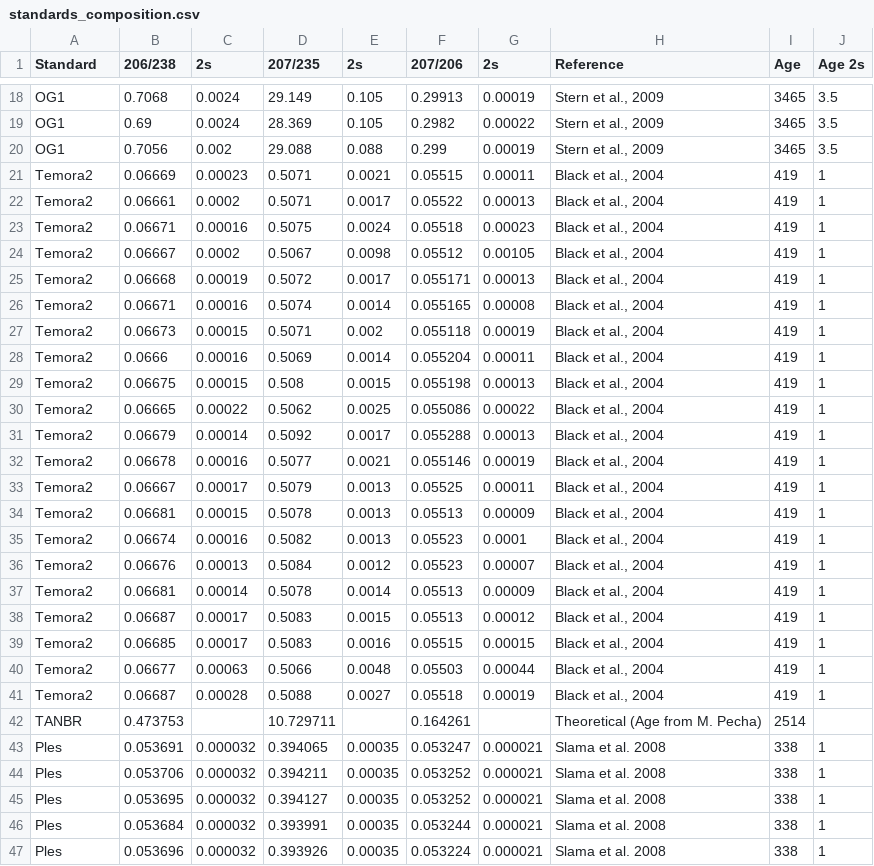
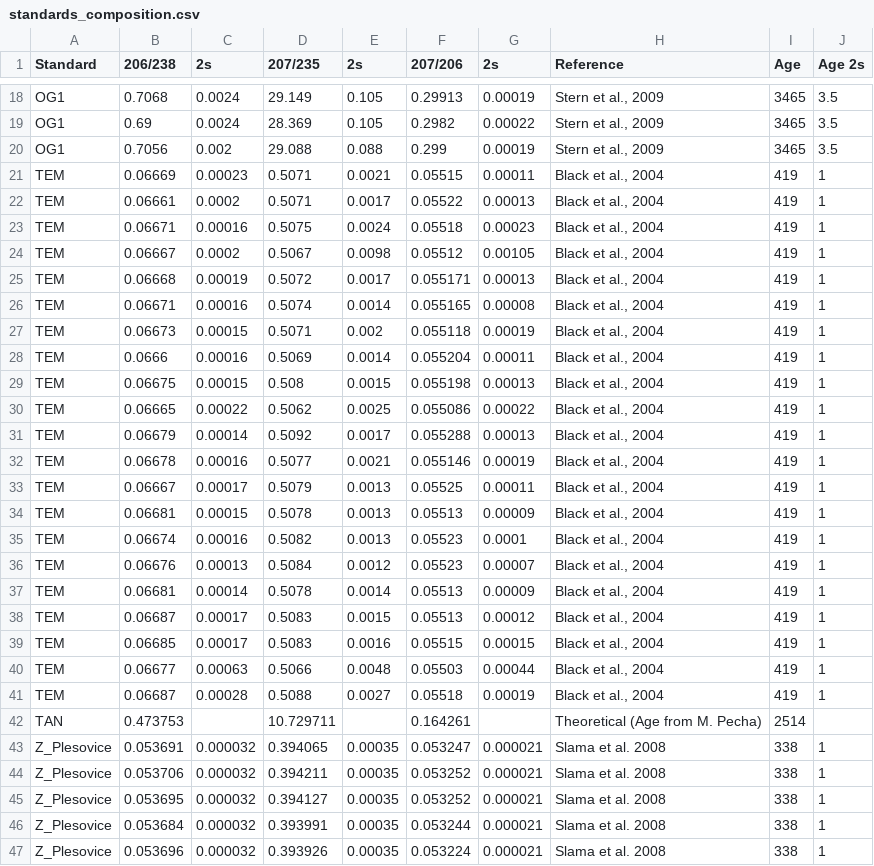
Before and after one commit to danielbabin/Zircon_Standards, a CSV file: Supplementary Data/standards_composition.csv, drawn as a sheet; only a part is shown, gaps mark what is left out; the diff covers the shown part only.

```diff
--- a/Supplementary Data/standards_composition.csv
+++ b/Supplementary Data/standards_composition.csv
@@ -20,28 +20,28 @@ OG1,0.69,0.0024,28.369,0.105,0.2982,0.00022,"Stern et al., 2009",3465,3.5
 OG1,0.7056,0.002,29.088,0.088,0.299,0.00019,"Stern et al., 2009",3465,3.5
-Temora2,0.06669,0.00023,0.5071,0.0021,0.05515,0.00011,"Black et al., 2004",419,1
-Temora2,0.06661,0.0002,0.5071,0.0017,0.05522,0.00013,"Black et al., 2004",419,1
-Temora2,0.06671,0.00016,0.5075,0.0024,0.05518,0.00023,"Black et al., 2004",419,1
-Temora2,0.06667,0.0002,0.5067,0.0098,0.05512,0.00105,"Black et al., 2004",419,1
-Temora2,0.06668,0.00019,0.5072,0.0017,0.055171,0.00013,"Black et al., 2004",419,1
-Temora2,0.06671,0.00016,0.5074,0.0014,0.055165,0.00008,"Black et al., 2004",419,1
-Temora2,0.06673,0.00015,0.5071,0.002,0.055118,0.00019,"Black et al., 2004",419,1
-Temora2,0.0666,0.00016,0.5069,0.0014,0.055204,0.00011,"Black et al., 2004",419,1
-Temora2,0.06675,0.00015,0.508,0.0015,0.055198,0.00013,"Black et al., 2004",419,1
-Temora2,0.06665,0.00022,0.5062,0.0025,0.055086,0.00022,"Black et al., 2004",419,1
-Temora2,0.06679,0.00014,0.5092,0.0017,0.055288,0.00013,"Black et al., 2004",419,1
-Temora2,0.06678,0.00016,0.5077,0.0021,0.055146,0.00019,"Black et al., 2004",419,1
-Temora2,0.06667,0.00017,0.5079,0.0013,0.05525,0.00011,"Black et al., 2004",419,1
-Temora2,0.06681,0.00015,0.5078,0.0013,0.05513,0.00009,"Black et al., 2004",419,1
-Temora2,0.06674,0.00016,0.5082,0.0013,0.05523,0.0001,"Black et al., 2004",419,1
-Temora2,0.06676,0.00013,0.5084,0.0012,0.05523,0.00007,"Black et al., 2004",419,1
-Temora2,0.06681,0.00014,0.5078,0.0014,0.05513,0.00009,"Black et al., 2004",419,1
-Temora2,0.06687,0.00017,0.5083,0.0015,0.05513,0.00012,"Black et al., 2004",419,1
-Temora2,0.06685,0.00017,0.5083,0.0016,0.05515,0.00015,"Black et al., 2004",419,1
-Temora2,0.06677,0.00063,0.5066,0.0048,0.05503,0.00044,"Black et al., 2004",419,1
-Temora2,0.06687,0.00028,0.5088,0.0027,0.05518,0.00019,"Black et al., 2004",419,1
-TANBR,0.473753,,10.729711,,0.164261,,Theoretical (Age from M. Pecha),2514,
-Ples,0.053691,0.000032,0.394065,0.00035,0.053247,0.000021,Slama et al. 2008,338,1
-Ples,0.053706,0.000032,0.394211,0.00035,0.053252,0.000021,Slama et al. 2008,338,1
-Ples,0.053695,0.000032,0.394127,0.00035,0.053252,0.000021,Slama et al. 2008,338,1
-Ples,0.053684,0.000032,0.393991,0.00035,0.053244,0.000021,Slama et al. 2008,338,1
-Ples,0.053696,0.000032,0.393926,0.00035,0.053224,0.000021,Slama et al. 2008,338,1
+TEM,0.06669,0.00023,0.5071,0.0021,0.05515,0.00011,"Black et al., 2004",419,1
+TEM,0.06661,0.0002,0.5071,0.0017,0.05522,0.00013,"Black et al., 2004",419,1
+TEM,0.06671,0.00016,0.5075,0.0024,0.05518,0.00023,"Black et al., 2004",419,1
+TEM,0.06667,0.0002,0.5067,0.0098,0.05512,0.00105,"Black et al., 2004",419,1
+TEM,0.06668,0.00019,0.5072,0.0017,0.055171,0.00013,"Black et al., 2004",419,1
+TEM,0.06671,0.00016,0.5074,0.0014,0.055165,0.00008,"Black et al., 2004",419,1
+TEM,0.06673,0.00015,0.5071,0.002,0.055118,0.00019,"Black et al., 2004",419,1
+TEM,0.0666,0.00016,0.5069,0.0014,0.055204,0.00011,"Black et al., 2004",419,1
+TEM,0.06675,0.00015,0.508,0.0015,0.055198,0.00013,"Black et al., 2004",419,1
+TEM,0.06665,0.00022,0.5062,0.0025,0.055086,0.00022,"Black et al., 2004",419,1
+TEM,0.06679,0.00014,0.5092,0.0017,0.055288,0.00013,"Black et al., 2004",419,1
+TEM,0.06678,0.00016,0.5077,0.0021,0.055146,0.00019,"Black et al., 2004",419,1
+TEM,0.06667,0.00017,0.5079,0.0013,0.05525,0.00011,"Black et al., 2004",419,1
+TEM,0.06681,0.00015,0.5078,0.0013,0.05513,0.00009,"Black et al., 2004",419,1
+TEM,0.06674,0.00016,0.5082,0.0013,0.05523,0.0001,"Black et al., 2004",419,1
+TEM,0.06676,0.00013,0.5084,0.0012,0.05523,0.00007,"Black et al., 2004",419,1
+TEM,0.06681,0.00014,0.5078,0.0014,0.05513,0.00009,"Black et al., 2004",419,1
+TEM,0.06687,0.00017,0.5083,0.0015,0.05513,0.00012,"Black et al., 2004",419,1
+TEM,0.06685,0.00017,0.5083,0.0016,0.05515,0.00015,"Black et al., 2004",419,1
+TEM,0.06677,0.00063,0.5066,0.0048,0.05503,0.00044,"Black et al., 2004",419,1
+TEM,0.06687,0.00028,0.5088,0.0027,0.05518,0.00019,"Black et al., 2004",419,1
+TAN,0.473753,,10.729711,,0.164261,,Theoretical (Age from M. Pecha),2514,
+Z_Plesovice,0.053691,0.000032,0.394065,0.00035,0.053247,0.000021,Slama et al. 2008,338,1
+Z_Plesovice,0.053706,0.000032,0.394211,0.00035,0.053252,0.000021,Slama et al. 2008,338,1
+Z_Plesovice,0.053695,0.000032,0.394127,0.00035,0.053252,0.000021,Slama et al. 2008,338,1
+Z_Plesovice,0.053684,0.000032,0.393991,0.00035,0.053244,0.000021,Slama et al. 2008,338,1
+Z_Plesovice,0.053696,0.000032,0.393926,0.00035,0.053224,0.000021,Slama et al. 2008,338,1
```
Also changed, not shown: 39 edited cells elsewhere in this file, 6 other files.
